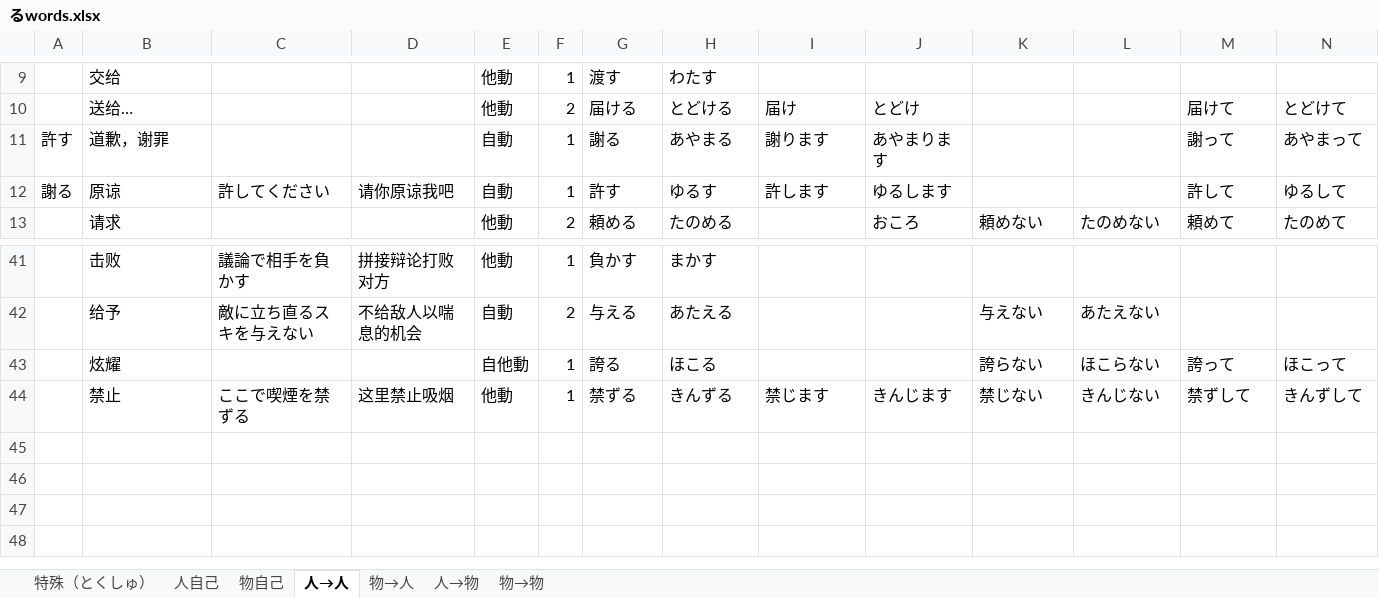
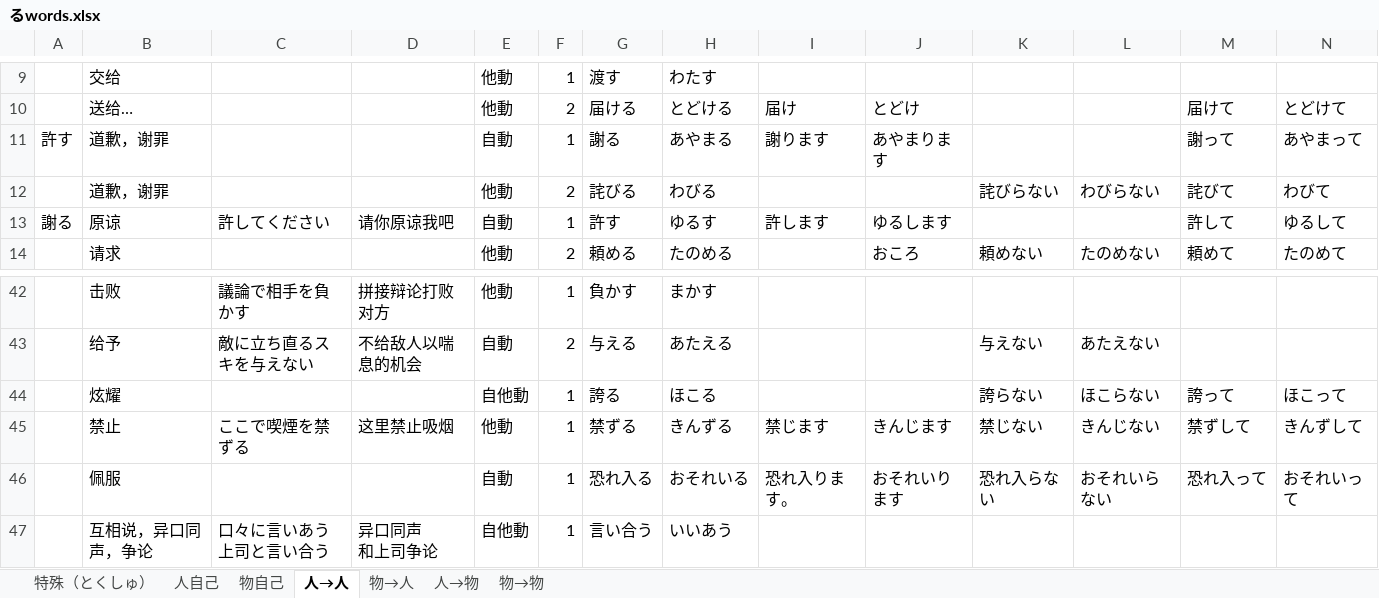
Before and after one commit to PaleBlue0619/Japanese, an Excel workbook: るwords.xlsx, sheet 人→人, drawn as a sheet; only a part is shown, gaps mark what is left out; values as stored, in another font and other column widths than the file's, no borders; rows hold the shown columns only; ↵ is a line break in a cell; the diff names each change by its address in the sheet, - before the commit and + after, or states it on an @@ line.

```diff
--- a/るwords.xlsx (sheet 人→人)
+++ b/るwords.xlsx (sheet 人→人)
+row 12:  | 道歉，谢罪 |  |  | 他動 | 2 | 詫びる | わびる |  |  | 詫びらない | わびらない | 詫びて | わびて
+row 46:  | 佩服 |  |  | 自動 | 1 | 恐れ入る | おそれいる | 恐れ入ります。 | おそれいります | 恐れ入らない | おそれいらない | 恐れ入って | おそれいって
+row 47:  | 互相说，异口同声，争论 | 口々に言いあう ↵ 上司と言い合う | 异口同声 ↵ 和上司争论 | 自他動 | 1 | 言い合う | いいあう
```
Also changed, not shown: sheet 人→物, sheet 人自己, sheet 物自己, sheet 物→物, sheet 物→人, 地点（ちてん）.xlsx, 形容動詞.xlsx, 23 other files.
